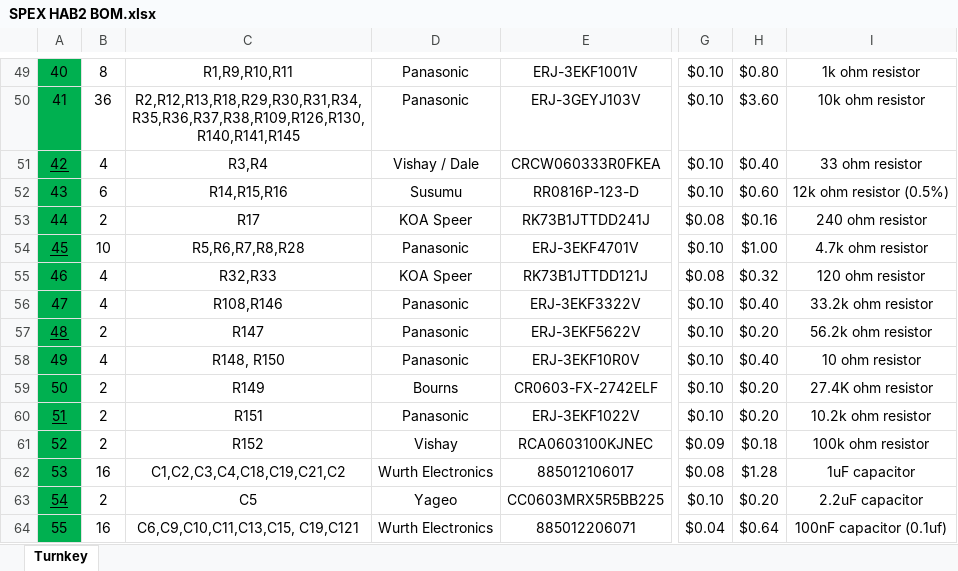
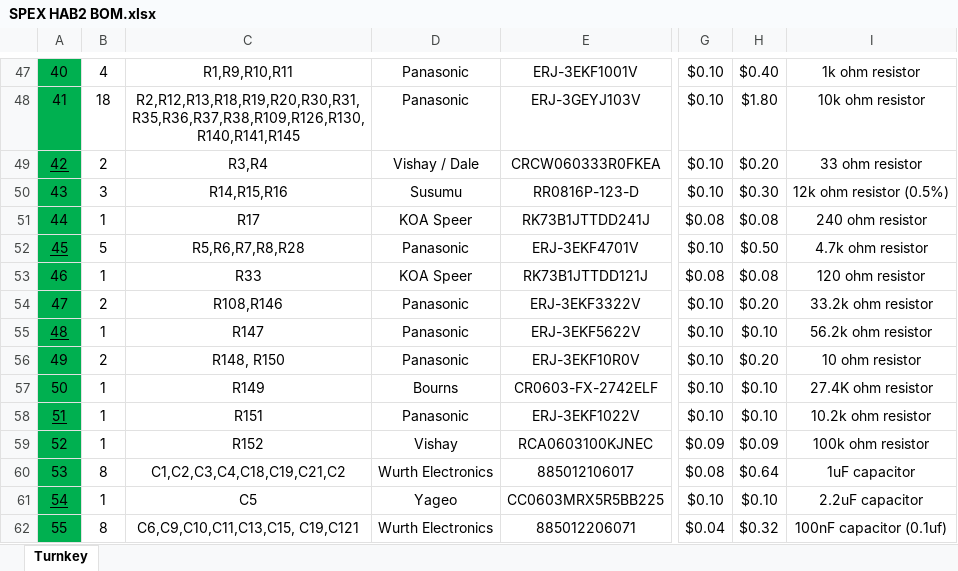
Before and after one commit to rit-spex/SPEX_HAB_Mainboard_Hardware, an Excel workbook: SPEX HAB2 BOM.xlsx, sheet Turnkey, drawn as a sheet; only a part is shown, gaps mark what is left out; values as stored, in another font and other column widths than the file's, no borders; charts and pictures not drawn; addresses are those after the commit; the diff covers the shown part only; the diff names each change by its address in the sheet, - before the commit and + after, or states it on an @@ line.

```diff
--- a/SPEX HAB2 BOM.xlsx (sheet Turnkey)
+++ b/SPEX HAB2 BOM.xlsx (sheet Turnkey)
-B47: 8
+B47: 4
-H47: $0.80
+H47: $0.40
-B48: 36
+B48: 18
-C48: R2,R12,R13,R18,R29,R30,R31,R34,R35,R36,R37,R38,R109,R126,R130,R140,R141,R145
+C48: R2,R12,R13,R18,R19,R20,R30,R31,R35,R36,R37,R38,R109,R126,R130,R140,R141,R145
-H48: $3.60
+H48: $1.80
-B49: 4
+B49: 2
-H49: $0.40
+H49: $0.20
-B50: 6
+B50: 3
-H50: $0.60
+H50: $0.30
-B51: 2
+B51: 1
-H51: $0.16
+H51: $0.08
-B52: 10
+B52: 5
-H52: $1.00
+H52: $0.50
-B53: 4
+B53: 1
-C53: R32,R33
+C53: R33
-H53: $0.32
+H53: $0.08
-B54: 4
+B54: 2
-H54: $0.40
+H54: $0.20
-B55: 2
+B55: 1
-H55: $0.20
+H55: $0.10
-B56: 4
+B56: 2
-H56: $0.40
+H56: $0.20
-B57:B59: 2
+B57:B59: 1
-H57:H58: $0.20
+H57:H58: $0.10
-H59: $0.18
+H59: $0.09
-B60: 16
+B60: 8
-H60: $1.28
+H60: $0.64
-B61: 2
+B61: 1
-H61: $0.20
+H61: $0.10
-B62: 16
+B62: 8
-H62: $0.64
+H62: $0.32
```
Also changed, not shown: 2 removed rows and 141 edited cells elsewhere in this sheet, formulas that keep their value.
